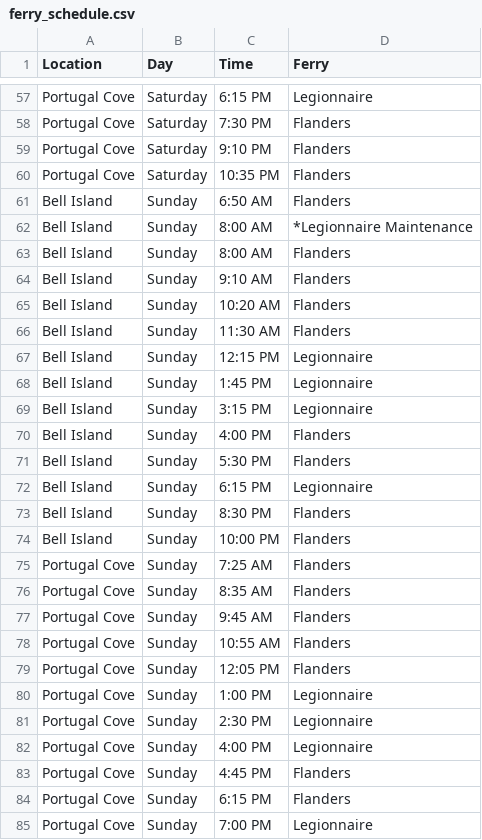
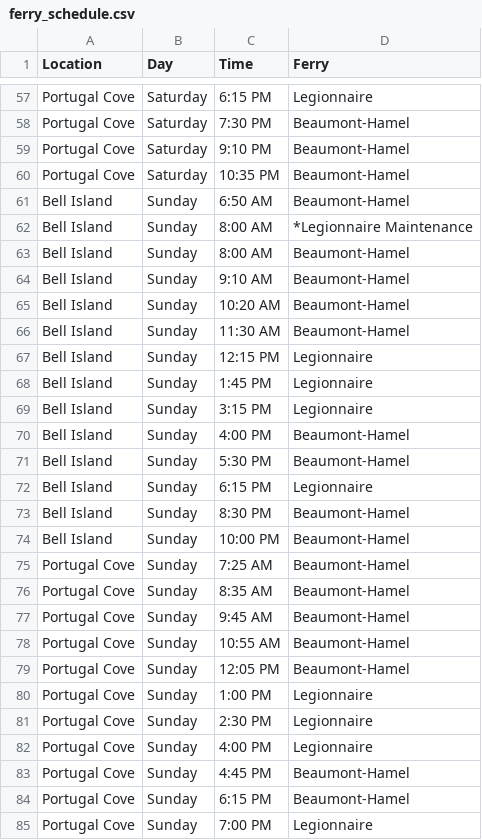
Before and after one commit to stevew83/ferryweather, a CSV file: ferry_schedule.csv, drawn as a sheet; only a part is shown, gaps mark what is left out; the diff covers the shown part only; the diff names each change by its address in the sheet, - before the commit and + after, or states it on an @@ line.

Commit message:
Update ferry_schedule.csv

```diff
--- a/ferry_schedule.csv
+++ b/ferry_schedule.csv
-D58:D61 (Ferry): Flanders
+D58:D61 (Ferry): Beaumont-Hamel
-D63:D66 (Ferry): Flanders
+D63:D66 (Ferry): Beaumont-Hamel
-D70:D71 (Ferry): Flanders
+D70:D71 (Ferry): Beaumont-Hamel
-D73:D79 (Ferry): Flanders
+D73:D79 (Ferry): Beaumont-Hamel
-D83:D84 (Ferry): Flanders
+D83:D84 (Ferry): Beaumont-Hamel
```
Also changed, not shown: 28 edited cells elsewhere in this file.
